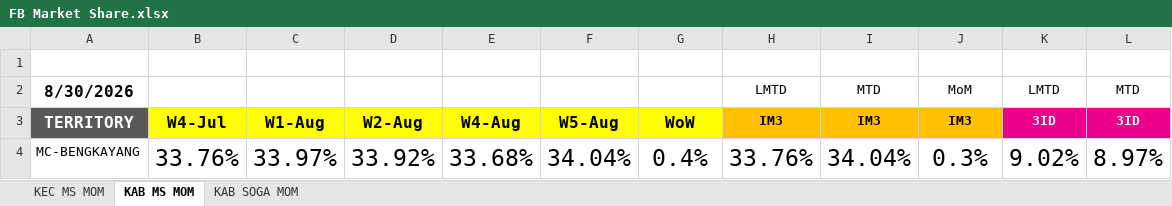
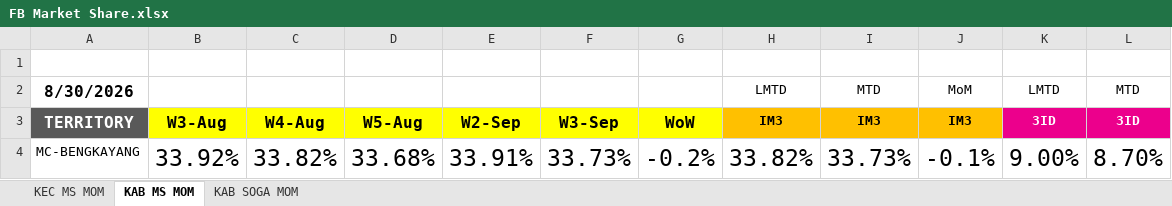
Before and after one commit to heryirwansyah05-cpu/Dashboard_Bengkayang, an Excel workbook: FB Market Share.xlsx, sheet KAB MS MOM, drawn as a sheet; only a part is shown; values as stored, in another font and other column widths than the file's, no borders; removed rows and columns are numbered as before the commit, all else as after; the diff covers the shown part only; the diff names each change by its address in the sheet, - before the commit and + after, or states it on an @@ line.

```diff
--- a/FB Market Share.xlsx (sheet KAB MS MOM)
+++ b/FB Market Share.xlsx (sheet KAB MS MOM)
-column B, rows 3-4: W4-Jul | 33.76%
-column C, rows 3-4: W1-Aug | 33.97%
+column E, rows 3-4: W2-Sep | 33.91%
+column F, rows 3-4: W3-Sep | 33.73%
-B3: W2-Aug
+B3: W3-Aug
-C4: 33.68%
+C4: 33.82%
-D4: 34.04%
+D4: 33.68%
-G4: 0.4%
+G4: -0.2%
-H4: 33.76%
+H4: 33.82%
-I4: 34.04%
+I4: 33.73%
-J4: 0.3%
+J4: -0.1%
-K4: 9.02%
+K4: 9.00%
-L4: 8.97%
+L4: 8.70%
```
Also changed, not shown: 10 edited cells elsewhere in this sheet, sheet KAB SOGA MOM, 1 other file.
